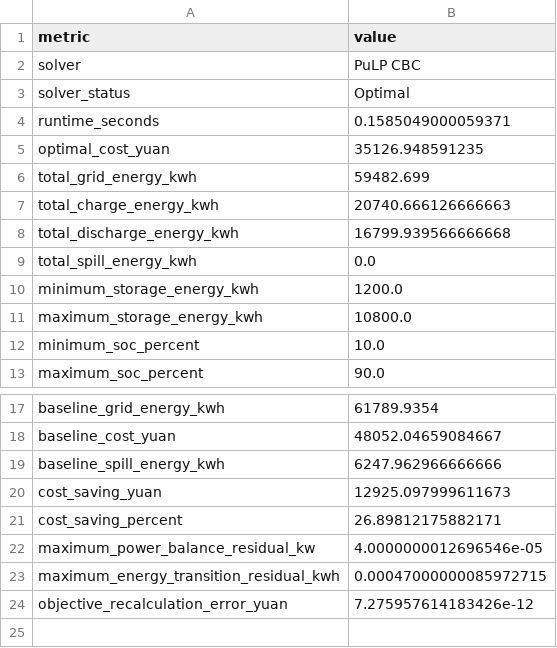
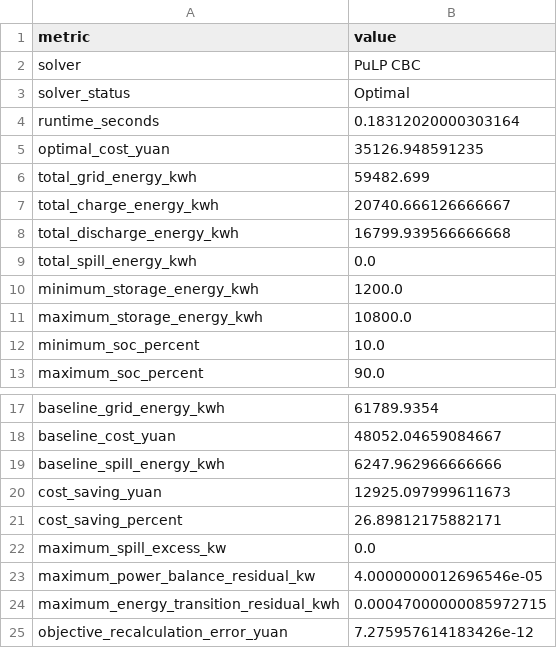
Before and after one commit to Lyarya/CUMCM2026, a CSV file: results/problem1/tables/table_p1_summary.csv, drawn as a sheet; only a part is shown, gaps mark what is left out.

Commit message:
fix: enforce Q1 photovoltaic spill bound

```diff
--- a/results/problem1/tables/table_p1_summary.csv
+++ b/results/problem1/tables/table_p1_summary.csv
@@ -3,6 +3,6 @@ solver,PuLP CBC
 solver_status,Optimal
-runtime_seconds,0.1585049000059371
+runtime_seconds,0.18312020000303164
 optimal_cost_yuan,35126.948591235
 total_grid_energy_kwh,59482.699
-total_charge_energy_kwh,20740.666126666663
+total_charge_energy_kwh,20740.666126666667
 total_discharge_energy_kwh,16799.939566666668
@@ -21,2 +21,3 @@ cost_saving_yuan,12925.097999611673
 cost_saving_percent,26.89812175882171
+maximum_spill_excess_kw,0.0
 maximum_power_balance_residual_kw,4.0000000012696546e-05
```
Also changed, not shown: 5 other files.
